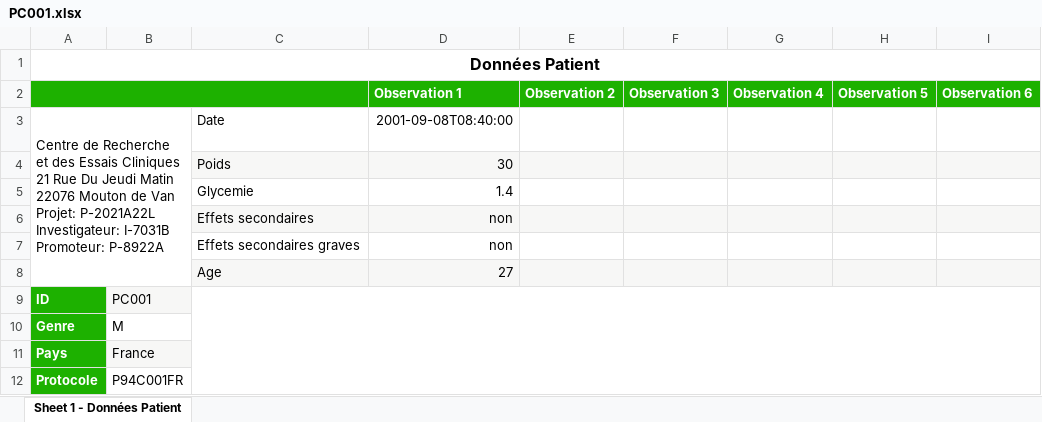
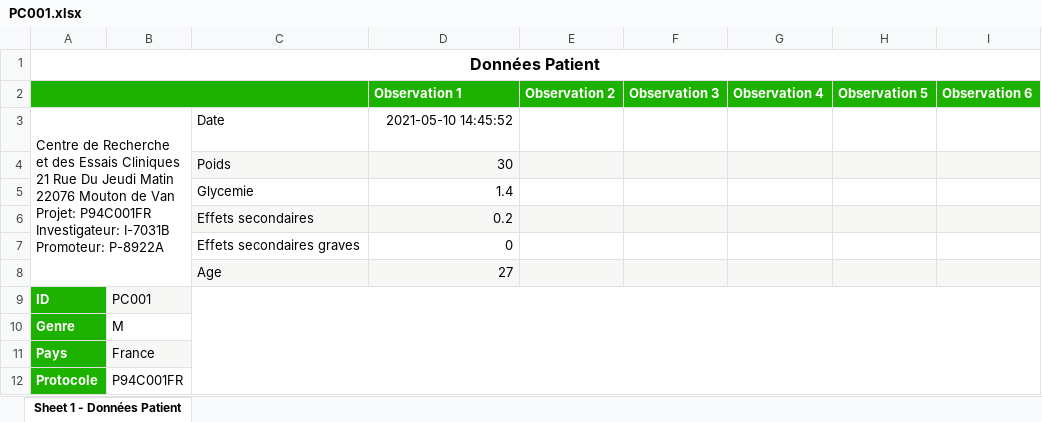
Before and after one commit to Edoumou/Tracking-Clinical-Trials-Through-Blockchain, an Excel workbook: client/src/data/patients/PC001.xlsx, sheet Sheet 1 - Données Patient, drawn as a sheet; values as stored, in another font and other column widths than the file's, no borders; the diff names each change by its address in the sheet, - before the commit and + after, or states it on an @@ line.

Commit message:
uploading patient data file

```diff
--- a/client/src/data/patients/PC001.xlsx (sheet Sheet 1 - Données Patient)
+++ b/client/src/data/patients/PC001.xlsx (sheet Sheet 1 - Données Patient)
-A3: …Van Projet: P-2021A22L Investigateur: I-7031B…
+A3: …Van Projet: P94C001FR Investigateur: I-7031B…
-D3 (Observation 1): 2001-09-08T08:40:00
+D3 (Observation 1): 2021-05-10 14:45:52
-D6 (Observation 1): non
+D6 (Observation 1): 0.2
-D7 (Observation 1): non
+D7 (Observation 1): 0
```
Also changed, not shown: 5 other files.
